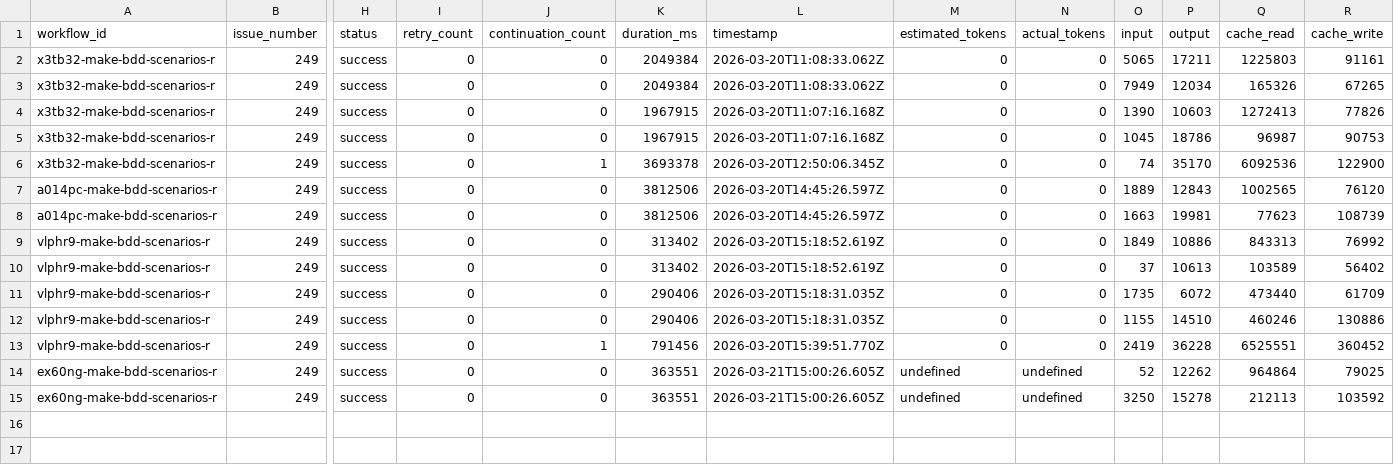
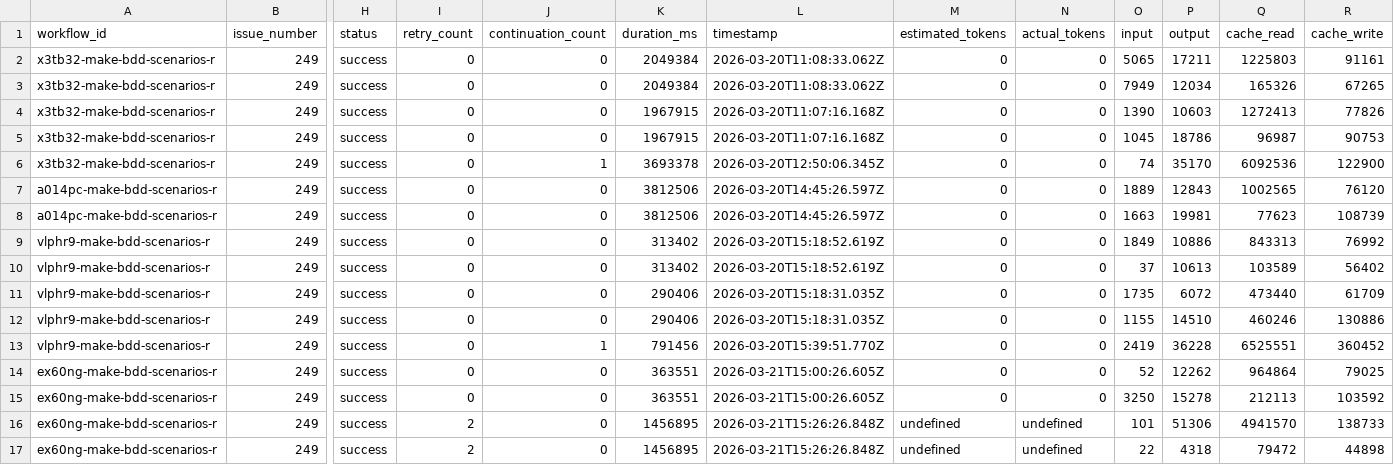
Before and after one commit to paysdoc/AI_Dev_Workflow, a CSV file: projects/AI_Dev_Workflow/249-make-bdd-scenarios-runnable-step-def-generation-re.csv, drawn as a sheet; only a part is shown, gaps mark what is left out; rows hold the shown columns only; the diff names each change by its address in the sheet, - before the commit and + after, or states it on an @@ line.

```diff
--- a/projects/AI_Dev_Workflow/249-make-bdd-scenarios-runnable-step-def-generation-re.csv
+++ b/projects/AI_Dev_Workflow/249-make-bdd-scenarios-runnable-step-def-generation-re.csv
-M14:M15 (estimated_tokens): undefined
+M14:M15 (estimated_tokens): 0
-N14:N15 (actual_tokens): undefined
+N14:N15 (actual_tokens): 0
+row 16: ex60ng-make-bdd-scenarios-r | 249 | success | 2 | 0 | 1456895 | 2026-03-21T15:26:26.848Z | undefined | undefined | 101 | 51306 | 4941570 | 138733
+row 17: ex60ng-make-bdd-scenarios-r | 249 | success | 2 | 0 | 1456895 | 2026-03-21T15:26:26.848Z | undefined | undefined | 22 | 4318 | 79472 | 44898
```
Also changed, not shown: projects/AI_Dev_Workflow/total-cost.csv.
